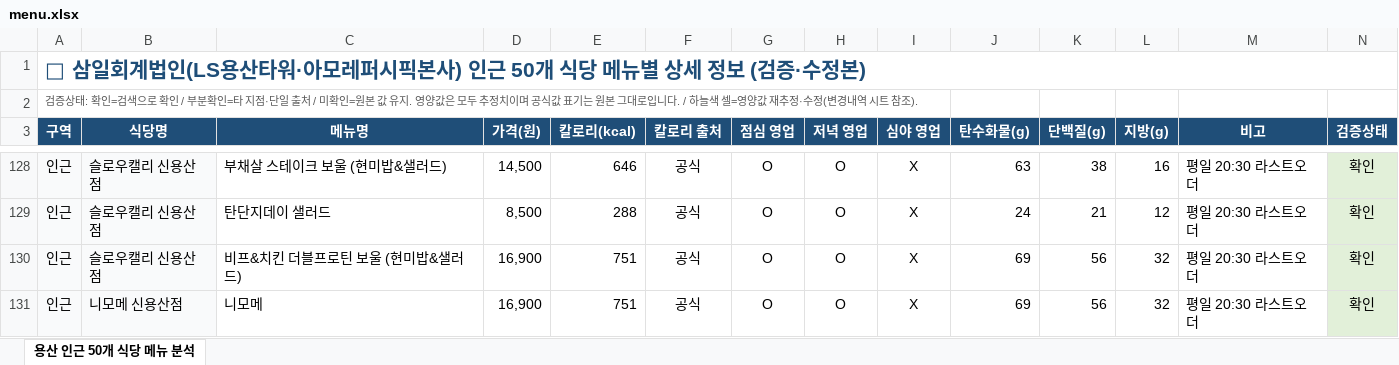
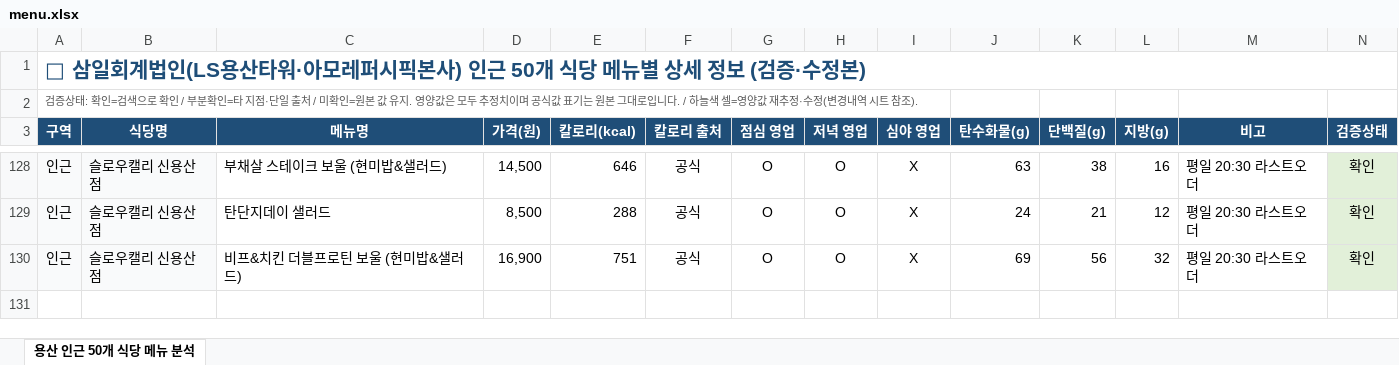
Before and after one commit to jhlee0209/Discover2026, an Excel workbook: data/menu.xlsx, sheet 용산 인근 50개 식당 메뉴 분석, drawn as a sheet; only a part is shown, gaps mark what is left out; values as stored, in another font and other column widths than the file's, no borders; conditional formats not drawn; rows hold the shown columns only; the diff names each change by its address in the sheet, - before the commit and + after, or states it on an @@ line.

Commit message:
Add files via upload

```diff
--- a/data/menu.xlsx (sheet 용산 인근 50개 식당 메뉴 분석)
+++ b/data/menu.xlsx (sheet 용산 인근 50개 식당 메뉴 분석)
-row 131: 인근 | 니모메 신용산점 | 니모메 | 16,900 | 751 | 공식 | O | O | X | 69 | 56 | 32 | 평일 20:30 라스트오더 | 확인
```
